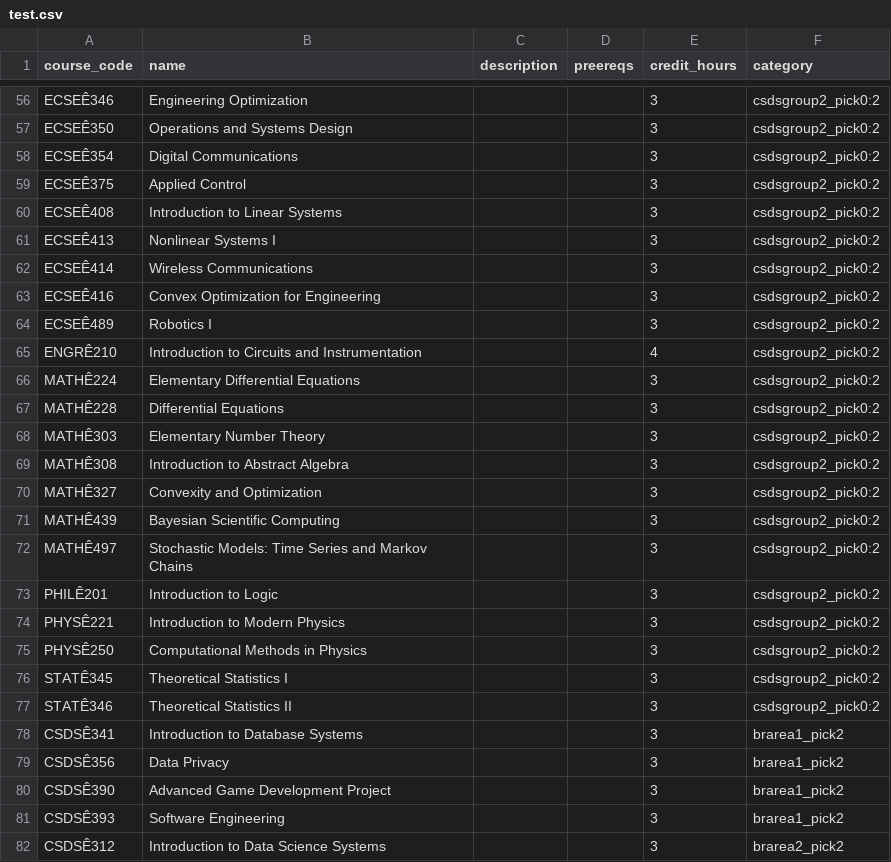
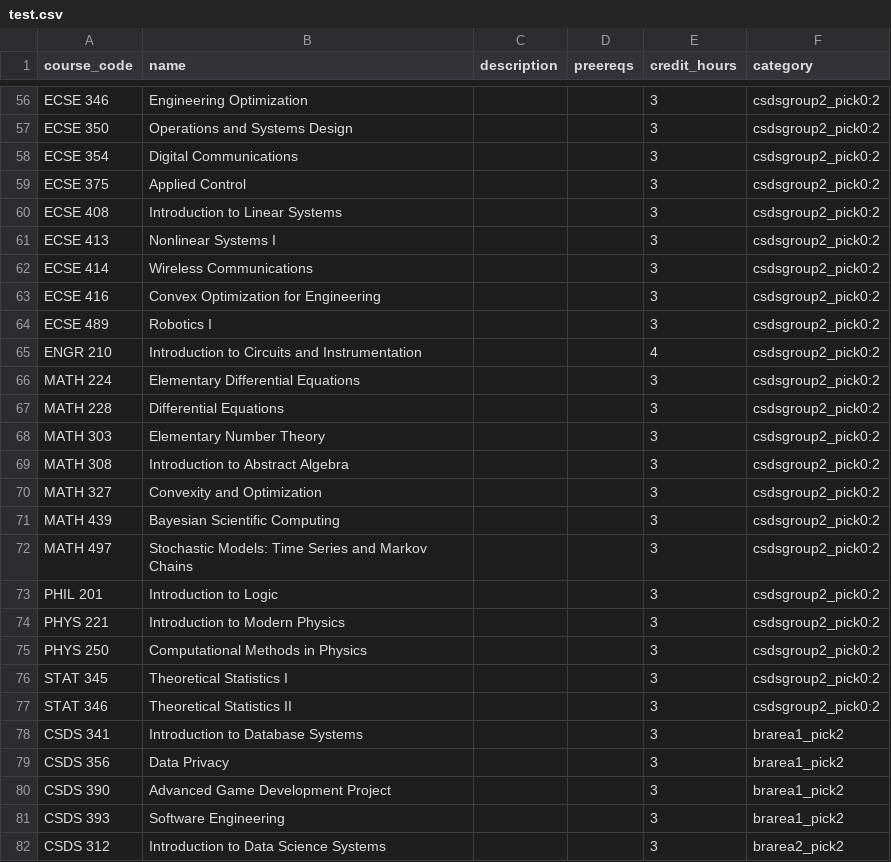
Before and after one commit to Shreyhan/CWRUplanner, a CSV file: test.csv, drawn as a sheet; only a part is shown, gaps mark what is left out; the diff covers the shown part only; the diff names each change by its address in the sheet, - before the commit and + after, or states it on an @@ line.

```diff
--- a/test.csv
+++ b/test.csv
-A56 (course_code): ECSEÊ346
+A56 (course_code): ECSE 346
-A57 (course_code): ECSEÊ350
+A57 (course_code): ECSE 350
-A58 (course_code): ECSEÊ354
+A58 (course_code): ECSE 354
-A59 (course_code): ECSEÊ375
+A59 (course_code): ECSE 375
-A60 (course_code): ECSEÊ408
+A60 (course_code): ECSE 408
-A61 (course_code): ECSEÊ413
+A61 (course_code): ECSE 413
-A62 (course_code): ECSEÊ414
+A62 (course_code): ECSE 414
-A63 (course_code): ECSEÊ416
+A63 (course_code): ECSE 416
-A64 (course_code): ECSEÊ489
+A64 (course_code): ECSE 489
-A65 (course_code): ENGRÊ210
+A65 (course_code): ENGR 210
-A66 (course_code): MATHÊ224
+A66 (course_code): MATH 224
-A67 (course_code): MATHÊ228
+A67 (course_code): MATH 228
-A68 (course_code): MATHÊ303
+A68 (course_code): MATH 303
-A69 (course_code): MATHÊ308
+A69 (course_code): MATH 308
-A70 (course_code): MATHÊ327
+A70 (course_code): MATH 327
-A71 (course_code): MATHÊ439
+A71 (course_code): MATH 439
-A72 (course_code): MATHÊ497
+A72 (course_code): MATH 497
-A73 (course_code): PHILÊ201
+A73 (course_code): PHIL 201
-A74 (course_code): PHYSÊ221
+A74 (course_code): PHYS 221
-A75 (course_code): PHYSÊ250
+A75 (course_code): PHYS 250
-A76 (course_code): STATÊ345
+A76 (course_code): STAT 345
-A77 (course_code): STATÊ346
+A77 (course_code): STAT 346
-A78 (course_code): CSDSÊ341
+A78 (course_code): CSDS 341
-A79 (course_code): CSDSÊ356
+A79 (course_code): CSDS 356
-A80 (course_code): CSDSÊ390
+A80 (course_code): CSDS 390
-A81 (course_code): CSDSÊ393
+A81 (course_code): CSDS 393
-A82 (course_code): CSDSÊ312
+A82 (course_code): CSDS 312
```
Also changed, not shown: 68 edited cells elsewhere in this file, 1 other file.
